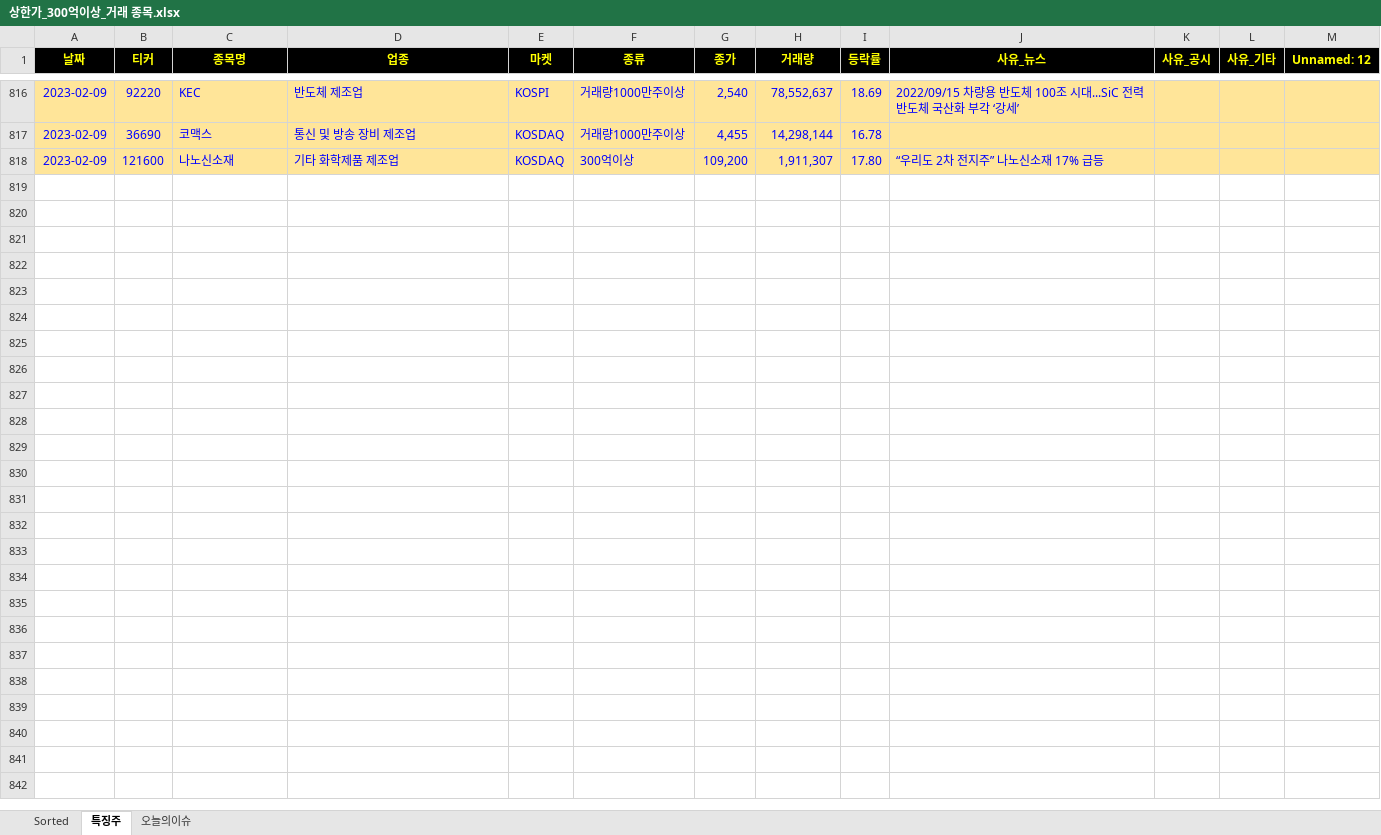
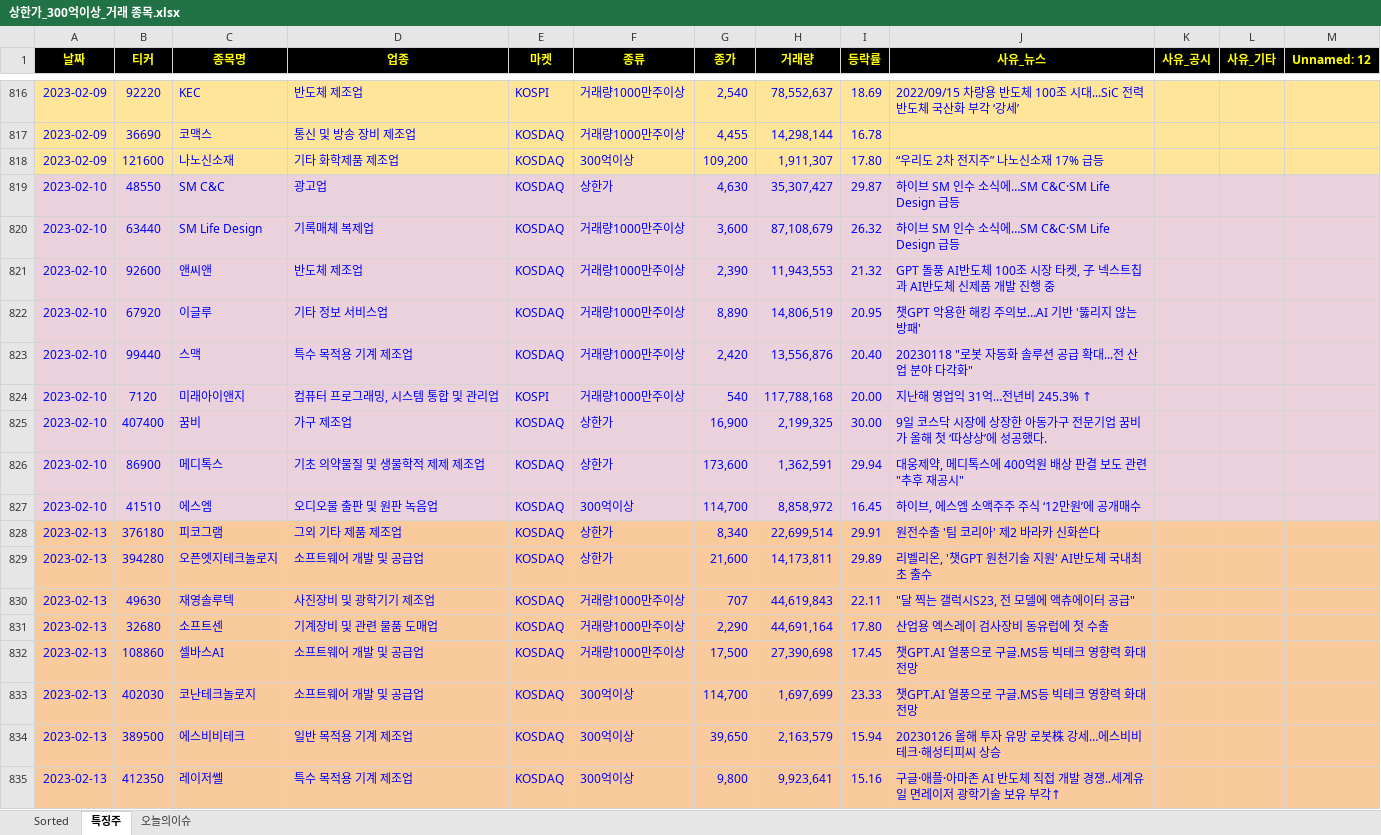
Before and after one commit to wndskim/stock, an Excel workbook: Data/상한가_300억이상_거래 종목.xlsx, sheet 특징주, drawn as a sheet; only a part is shown, gaps mark what is left out; values as stored, in another font and other column widths than the file's, no borders; the diff names each change by its address in the sheet, - before the commit and + after, or states it on an @@ line.

```diff
--- a/Data/상한가_300억이상_거래 종목.xlsx (sheet 특징주)
+++ b/Data/상한가_300억이상_거래 종목.xlsx (sheet 특징주)
+row 819: 2023-02-10 | 48550 | SM C&C | 광고업 | KOSDAQ | 상한가 | 4,630 | 35,307,427 | 29.87 | 하이브 SM 인수 소식에…SM C&C·SM Life Design 급등
+row 820: 2023-02-10 | 63440 | SM Life Design | 기록매체 복제업 | KOSDAQ | 거래량1000만주이상 | 3,600 | 87,108,679 | 26.32 | 하이브 SM 인수 소식에…SM C&C·SM Life Design 급등
+row 821: 2023-02-10 | 92600 | 앤씨앤 | 반도체 제조업 | KOSDAQ | 거래량1000만주이상 | 2,390 | 11,943,553 | 21.32 | GPT 돌풍 AI반도체 100조 시장 타켓, 子 넥스트칩과 AI반도체 신제품 개발 진행 중
+row 822: 2023-02-10 | 67920 | 이글루 | 기타 정보 서비스업 | KOSDAQ | 거래량1000만주이상 | 8,890 | 14,806,519 | 20.95 | 챗GPT 악용한 해킹 주의보…AI 기반 '뚫리지 않는 방패'
+row 823: 2023-02-10 | 99440 | 스맥 | 특수 목적용 기계 제조업 | KOSDAQ | 거래량1000만주이상 | 2,420 | 13,556,876 | 20.40 | 20230118 "로봇 자동화 솔루션 공급 확대...전 산업 분야 다각화"
+row 824: 2023-02-10 | 7120 | 미래아이앤지 | 컴퓨터 프로그래밍, 시스템 통합 및 관리업 | KOSPI | 거래량1000만주이상 | 540 | 117,788,168 | 20.00 | 지난해 영업익 31억…전년비 245.3% ↑
+row 825: 2023-02-10 | 407400 | 꿈비 | 가구 제조업 | KOSDAQ | 상한가 | 16,900 | 2,199,325 | 30.00 | 9일 코스닥 시장에 상장한 아동가구 전문기업 꿈비가 올해 첫 ‘따상상’에 성공했다.
+row 826: 2023-02-10 | 86900 | 메디톡스 | 기초 의약물질 및 생물학적 제제 제조업 | KOSDAQ | 상한가 | 173,600 | 1,362,591 | 29.94 | 대웅제약, 메디톡스에 400억원 배상 판결 보도 관련 "추후 재공시"
+row 827: 2023-02-10 | 41510 | 에스엠 | 오디오물 출판 및 원판 녹음업 | KOSDAQ | 300억이상 | 114,700 | 8,858,972 | 16.45 | 하이브, 에스엠 소액주주 주식 ‘12만원’에 공개매수
+row 828: 2023-02-13 | 376180 | 피코그램 | 그외 기타 제품 제조업 | KOSDAQ | 상한가 | 8,340 | 22,699,514 | 29.91 | 원전수출 '팀 코리아' 제2 바라카 신화쓴다
+row 829: 2023-02-13 | 394280 | 오픈엣지테크놀로지 | 소프트웨어 개발 및 공급업 | KOSDAQ | 상한가 | 21,600 | 14,173,811 | 29.89 | 리벨리온, '챗GPT 원천기술 지원' AI반도체 국내최초 출수
+row 830: 2023-02-13 | 49630 | 재영솔루텍 | 사진장비 및 광학기기 제조업 | KOSDAQ | 거래량1000만주이상 | 707 | 44,619,843 | 22.11 | "달 찍는 갤럭시S23, 전 모델에 액츄에이터 공급"
+row 831: 2023-02-13 | 32680 | 소프트센 | 기계장비 및 관련 물품 도매업 | KOSDAQ | 거래량1000만주이상 | 2,290 | 44,691,164 | 17.80 | 산업용 엑스레이 검사장비 동유럽에 첫 수출
+row 832: 2023-02-13 | 108860 | 셀바스AI | 소프트웨어 개발 및 공급업 | KOSDAQ | 거래량1000만주이상 | 17,500 | 27,390,698 | 17.45 | 챗GPT.AI 열풍으로 구글.MS등 빅테크 영향력 화대 전망
+row 833: 2023-02-13 | 402030 | 코난테크놀로지 | 소프트웨어 개발 및 공급업 | KOSDAQ | 300억이상 | 114,700 | 1,697,699 | 23.33 | 챗GPT.AI 열풍으로 구글.MS등 빅테크 영향력 화대 전망
+row 834: 2023-02-13 | 389500 | 에스비비테크 | 일반 목적용 기계 제조업 | KOSDAQ | 300억이상 | 39,650 | 2,163,579 | 15.94 | 20230126 올해 투자 유망 로봇株 강세…에스비비테크·해성티피씨 상승
+row 835: 2023-02-13 | 412350 | 레이저쎌 | 특수 목적용 기계 제조업 | KOSDAQ | 300억이상 | 9,800 | 9,923,641 | 15.16 | 구글·애플·아마존 AI 반도체 직접 개발 경쟁..세계유일 면레이저 광학기술 보유 부각↑
```
Also changed, not shown: sheet Sorted.
